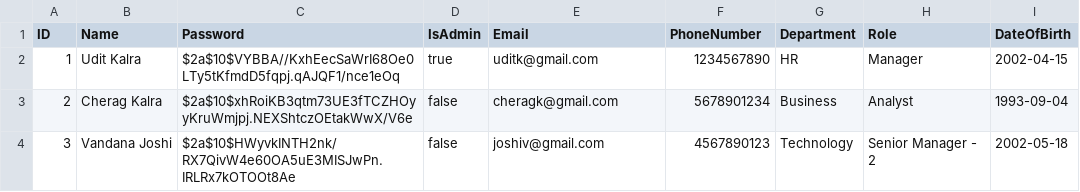
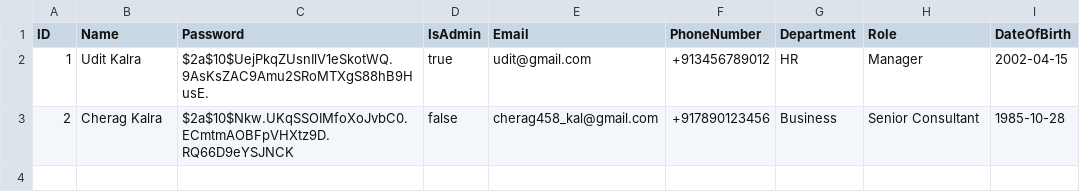
Before and after one commit to Udit-Kalra-1117/Takeoff-Internship-Tasks, a CSV file: Task 2/employees.csv, drawn as a sheet.

Commit message:
Task 2 Commit 1

```diff
--- a/Task 2/employees.csv
+++ b/Task 2/employees.csv
@@ -1,4 +1,3 @@
 ID,Name,Password,IsAdmin,Email,PhoneNumber,Department,Role,DateOfBirth
-1,Udit Kalra,$2a$10$VYBBA//KxhEecSaWrI68Oe0LTy5tKfmdD5fqpj.qAJQF1/nce1eOq,true,uditk@gmail.com,1234567890,HR,Manager,2002-04-15
-2,Cherag Kalra,$2a$10$xhRoiKB3qtm73UE3fTCZHOyyKruWmjpj.NEXShtczOEtakWwX/V6e,false,cheragk@gmail.com,5678901234,Business,Analyst,1993-09-04
-3,Vandana Joshi,$2a$10$HWyvkINTH2nk/RX7QivW4e60OA5uE3MISJwPn.IRLRx7kOTOOt8Ae,false,joshiv@gmail.com,4567890123,Technology,Senior Manager - 2,2002-05-18
+1,Udit Kalra,$2a$10$UejPkqZUsnIlV1eSkotWQ.9AsKsZAC9Amu2SRoMTXgS88hB9HusE.,true,udit@gmail.com,+913456789012,HR,Manager,2002-04-15
+2,Cherag Kalra,$2a$10$Nkw.UKqSSOIMfoXoJvbC0.ECmtmAOBFpVHXtz9D.RQ66D9eYSJNCK,false,cherag458_kal@gmail.com,+917890123456,Business,Senior Consultant,1985-10-28
```
Also changed, not shown: 26 other files.
